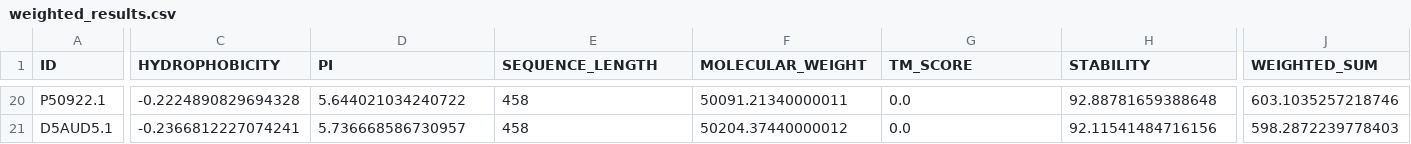
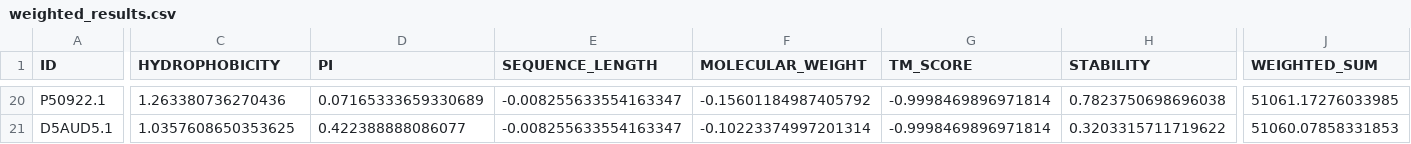
Before and after one commit to emilkack123/BB103X_final, a CSV file: results/weighted_results.csv, drawn as a sheet; only a part is shown, gaps mark what is left out; the diff covers the shown part only; the diff names each change by its address in the sheet, - before the commit and + after, or states it on an @@ line.

Commit message:
wrote a script for ranking of the sequences, included it in the snakefile and ran the snakefile with ruleall so many other old scripts were updated also.

```diff
--- a/results/weighted_results.csv
+++ b/results/weighted_results.csv
-C20 (HYDROPHOBICITY): -0.2224890829694328
+C20 (HYDROPHOBICITY): 1.263380736270436
-D20 (PI): 5.644021034240722
+D20 (PI): 0.07165333659330689
-E20:E21 (SEQUENCE_LENGTH): 458
+E20:E21 (SEQUENCE_LENGTH): -0.008255633554163347
-F20 (MOLECULAR_WEIGHT): 50091.21340000011
+F20 (MOLECULAR_WEIGHT): -0.15601184987405792
-G20:G21 (TM_SCORE): 0.0
+G20:G21 (TM_SCORE): -0.9998469896971814
-H20 (STABILITY): 92.88781659388648
+H20 (STABILITY): 0.7823750698696038
-J20 (WEIGHTED_SUM): 603.1035257218746
+J20 (WEIGHTED_SUM): 51061.17276033985
-C21 (HYDROPHOBICITY): -0.2366812227074241
+C21 (HYDROPHOBICITY): 1.0357608650353625
-D21 (PI): 5.736668586730957
+D21 (PI): 0.422388888086077
-F21 (MOLECULAR_WEIGHT): 50204.37440000012
+F21 (MOLECULAR_WEIGHT): -0.10223374997201314
-H21 (STABILITY): 92.11541484716156
+H21 (STABILITY): 0.3203315711719622
-J21 (WEIGHTED_SUM): 598.2872239778403
+J21 (WEIGHTED_SUM): 51060.07858331853
```
Also changed, not shown: 126 edited cells elsewhere in this file, results/molecular_weight.csv, 24 other files.
